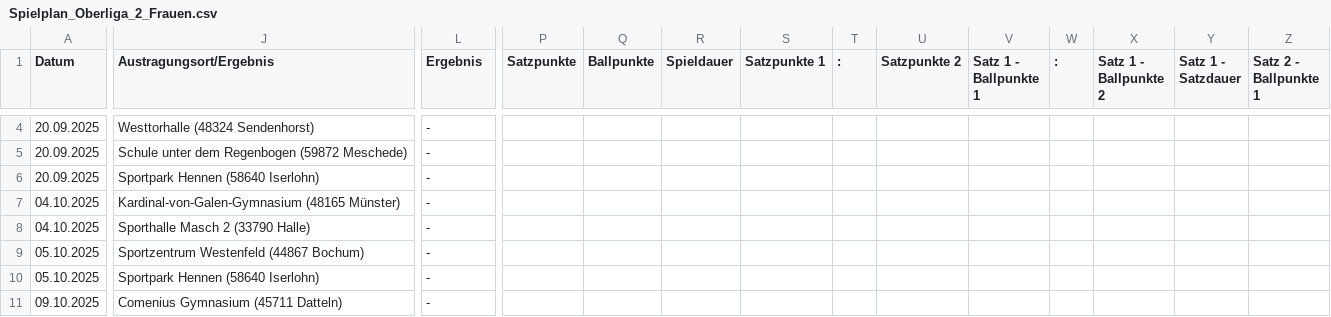
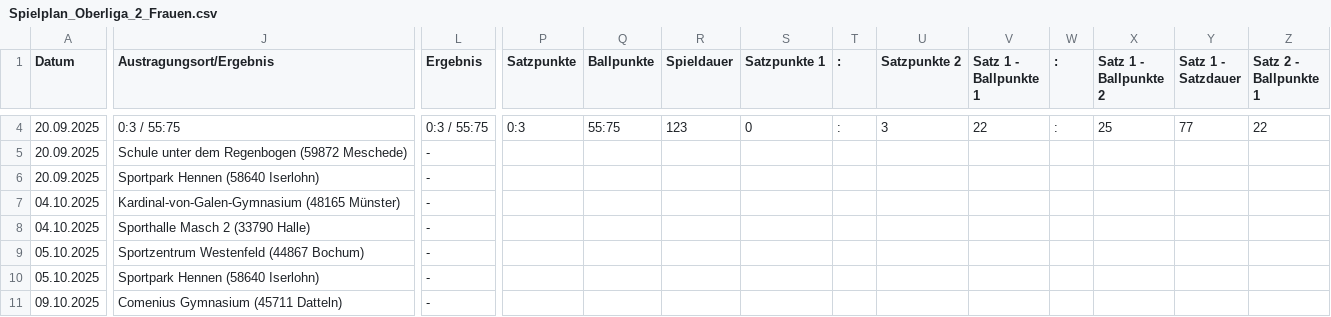
Before and after one commit to uscmuenster/USC-Spielplaene2526, a CSV file: csvdata/Spielplan_Oberliga_2_Frauen.csv, drawn as a sheet; only a part is shown, gaps mark what is left out; the diff covers the shown part only; the diff names each change by its address in the sheet, - before the commit and + after, or states it on an @@ line.

```diff
--- a/csvdata/Spielplan_Oberliga_2_Frauen.csv
+++ b/csvdata/Spielplan_Oberliga_2_Frauen.csv
-J4 (Austragungsort/Ergebnis): Westtorhalle (48324 Sendenhorst)
+J4 (Austragungsort/Ergebnis): 0:3 / 55:75
-L4 (Ergebnis): -
+L4 (Ergebnis): 0:3 / 55:75
-P4 (Satzpunkte): (empty)
+P4 (Satzpunkte): 0:3
-Q4 (Ballpunkte): (empty)
+Q4 (Ballpunkte): 55:75
-R4 (Spieldauer): (empty)
+R4 (Spieldauer): 123
-S4 (Satzpunkte 1): (empty)
+S4 (Satzpunkte 1): 0
-T4 (:): (empty)
+T4 (:): :
-U4 (Satzpunkte 2): (empty)
+U4 (Satzpunkte 2): 3
-V4 (Satz 1 - Ballpunkte 1): (empty)
+V4 (Satz 1 - Ballpunkte 1): 22
-W4 (:): (empty)
+W4 (:): :
-X4 (Satz 1 - Ballpunkte 2): (empty)
+X4 (Satz 1 - Ballpunkte 2): 25
-Y4 (Satz 1 - Satzdauer): (empty)
+Y4 (Satz 1 - Satzdauer): 77
-Z4 (Satz 2 - Ballpunkte 1): (empty)
+Z4 (Satz 2 - Ballpunkte 1): 22
```
Also changed, not shown: 59 edited cells elsewhere in this file.
